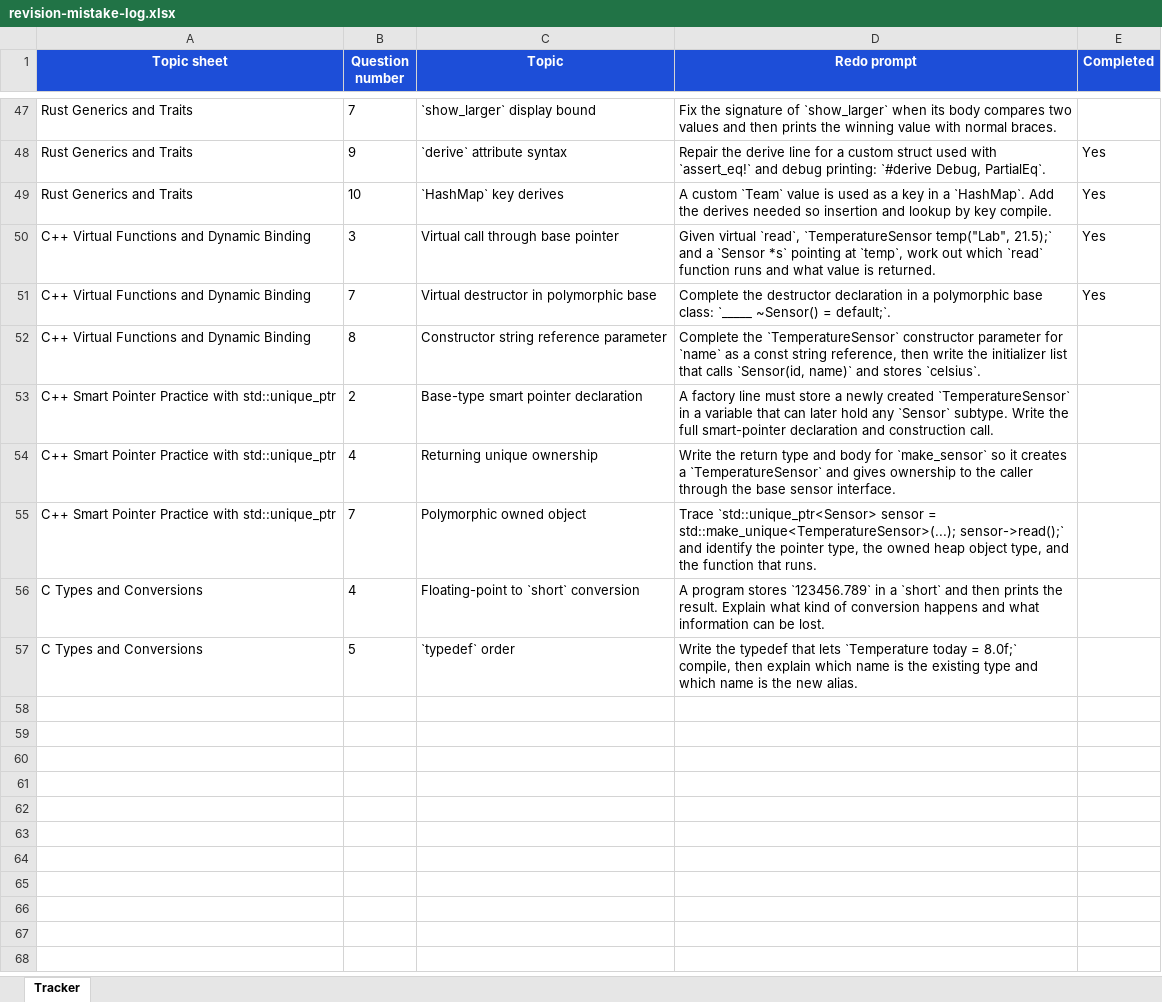
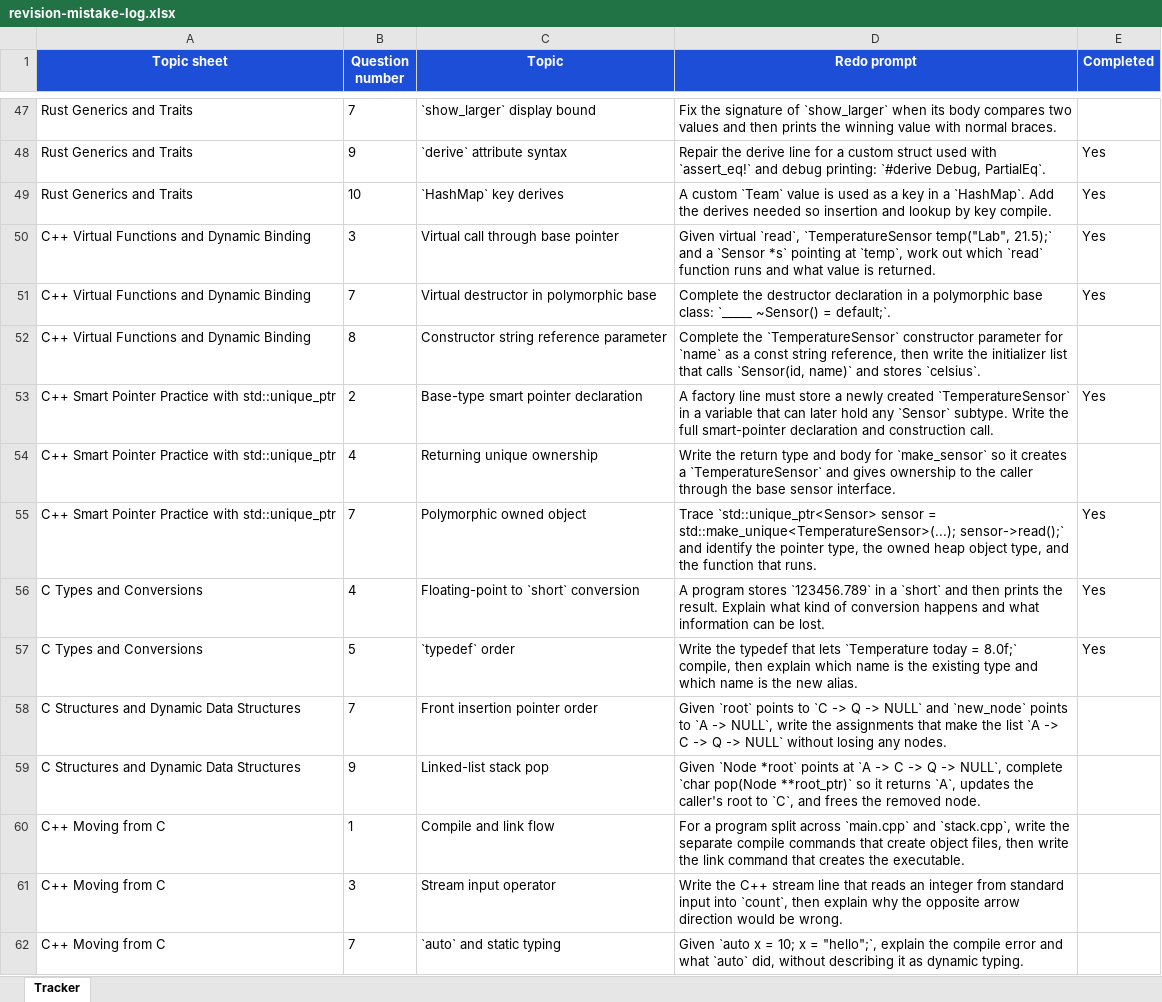
Before and after one commit to DavidCW2004/May-20th-Assessment, an Excel workbook: revision-mistake-log.xlsx, sheet Tracker, drawn as a sheet; only a part is shown, gaps mark what is left out; values as stored, in another font and other column widths than the file's, no borders; table styles not drawn; the diff names each change by its address in the sheet, - before the commit and + after, or states it on an @@ line.

Commit message:
Add study packs for C++ and dynamic data structures
- Created a PDF study pack for "C++ Moving from C" covering essential C++ concepts, including source files, standard streams, scope resolution, boolean values, std::string, function overloading, and more.
- Developed a Python script to generate the C++ study pack PDF using ReportLab.
- Introduced a PDF study pack for "C Structures and Dynamic Data Structures," detailing struct usage, typedef, linked lists, and memory management, along with practice questions and a mark scheme.
- Implemented a Python script to create the dynamic data structures study pack PDF.

```diff
--- a/revision-mistake-log.xlsx (sheet Tracker)
+++ b/revision-mistake-log.xlsx (sheet Tracker)
-E53 (Completed): (empty)
+E53 (Completed): Yes
-E55:E57 (Completed): (empty)
+E55:E57 (Completed): Yes
+row 58: C Structures and Dynamic Data Structures | 7 | Front insertion pointer order | Given `root` points to `C -> Q -> NULL` and `new_node` points to `A -> NULL`, write the assignments that make the list `A -> C -> Q -> NULL` without losing any nodes.
+row 59: C Structures and Dynamic Data Structures | 9 | Linked-list stack pop | Given `Node *root` points at `A -> C -> Q -> NULL`, complete `char pop(Node **root_ptr)` so it returns `A`, updates the caller's root to `C`, and frees the removed node.
+row 60: C++ Moving from C | 1 | Compile and link flow | For a program split across `main.cpp` and `stack.cpp`, write the separate compile commands that create object files, then write the link command that creates the executable.
+row 61: C++ Moving from C | 3 | Stream input operator | Write the C++ stream line that reads an integer from standard input into `count`, then explain why the opposite arrow direction would be wrong.
+row 62: C++ Moving from C | 7 | `auto` and static typing | Given `auto x = 10; x = "hello";`, explain the compile error and what `auto` did, without describing it as dynamic typing.
```
Also changed, not shown: 8 other files.
